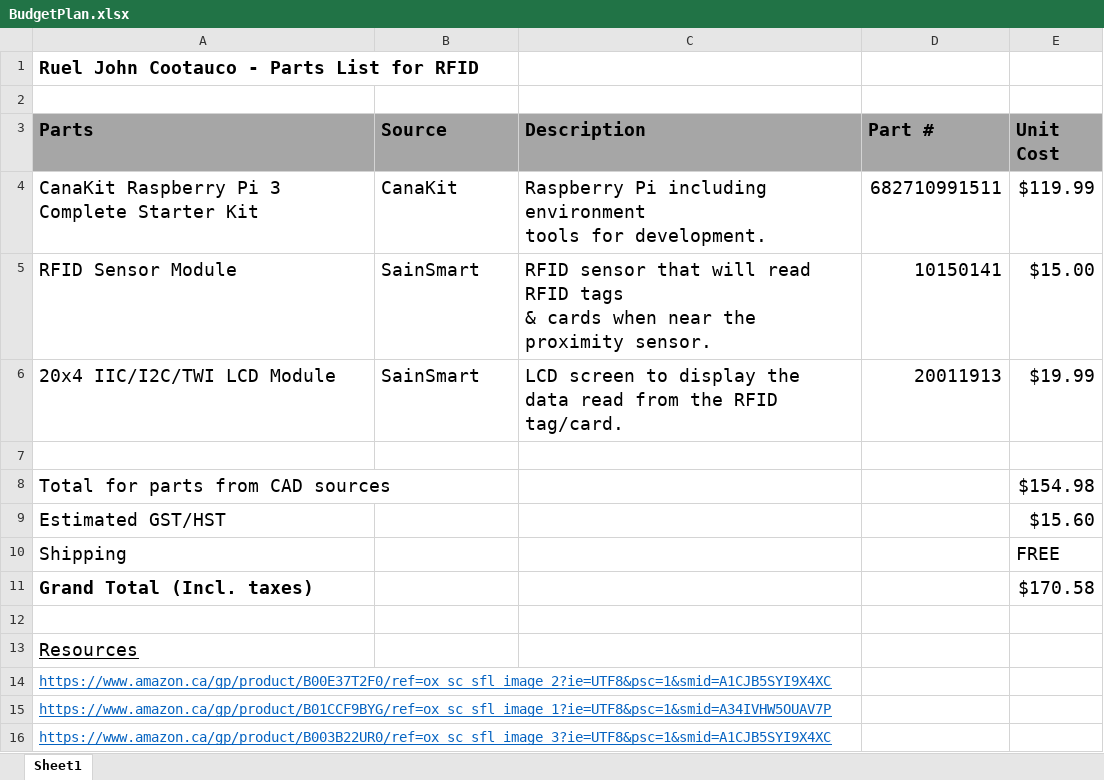
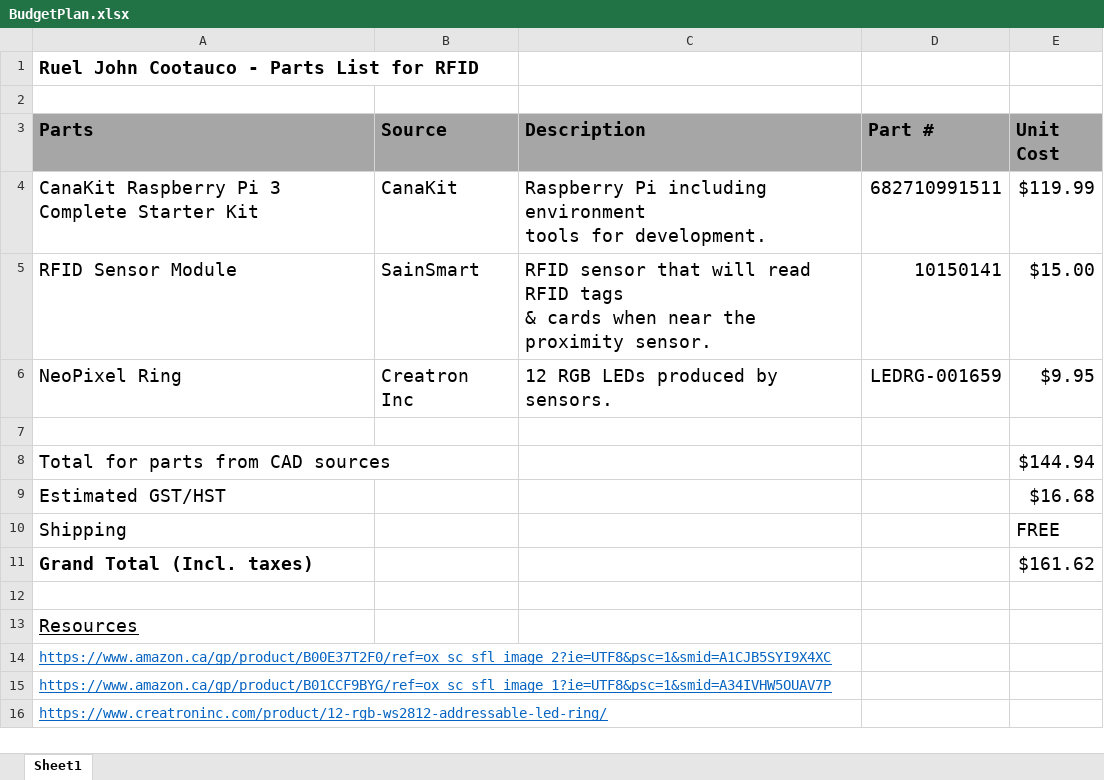
Before and after one commit to n01114847/SensorEffector, an Excel workbook: documentation/BudgetPlan.xlsx, sheet Sheet1, drawn as a sheet; values as stored, in another font and other column widths than the file's, no borders; removed rows and columns are numbered as before the commit, all else as after; the diff names each change by its address in the sheet, - before the commit and + after, or states it on an @@ line.

Commit message:
Week 12 Update
-Added Fritzing file and diagram
-Build Instructions
-Updated Budget Plan

```diff
--- a/documentation/BudgetPlan.xlsx (sheet Sheet1)
+++ b/documentation/BudgetPlan.xlsx (sheet Sheet1)
-row 6: 20x4 IIC/I2C/TWI LCD Module | SainSmart | LCD screen to display the data read from the RFID tag/card. | 20011913 | $19.99
+row 6: NeoPixel Ring | Creatron Inc | 12 RGB LEDs produced by sensors. | LEDRG-001659 | $9.95
-E8 (Unit Cost): $154.98
+E8 (Unit Cost): $144.94
-E9 (Unit Cost): $15.60
+E9 (Unit Cost): $16.68
-E11 (Unit Cost): $170.58
+E11 (Unit Cost): $161.62
-A16 (Parts): https://www.amazon.ca/gp/product/B003B22UR0/ref=ox_sc_sfl_image_3?ie=UTF8&psc=1&smid=A1CJB5SYI9X4XC
+A16 (Parts): https://www.creatroninc.com/product/12-rgb-ws2812-addressable-led-ring/
```
Also changed, not shown: 3 other files.
